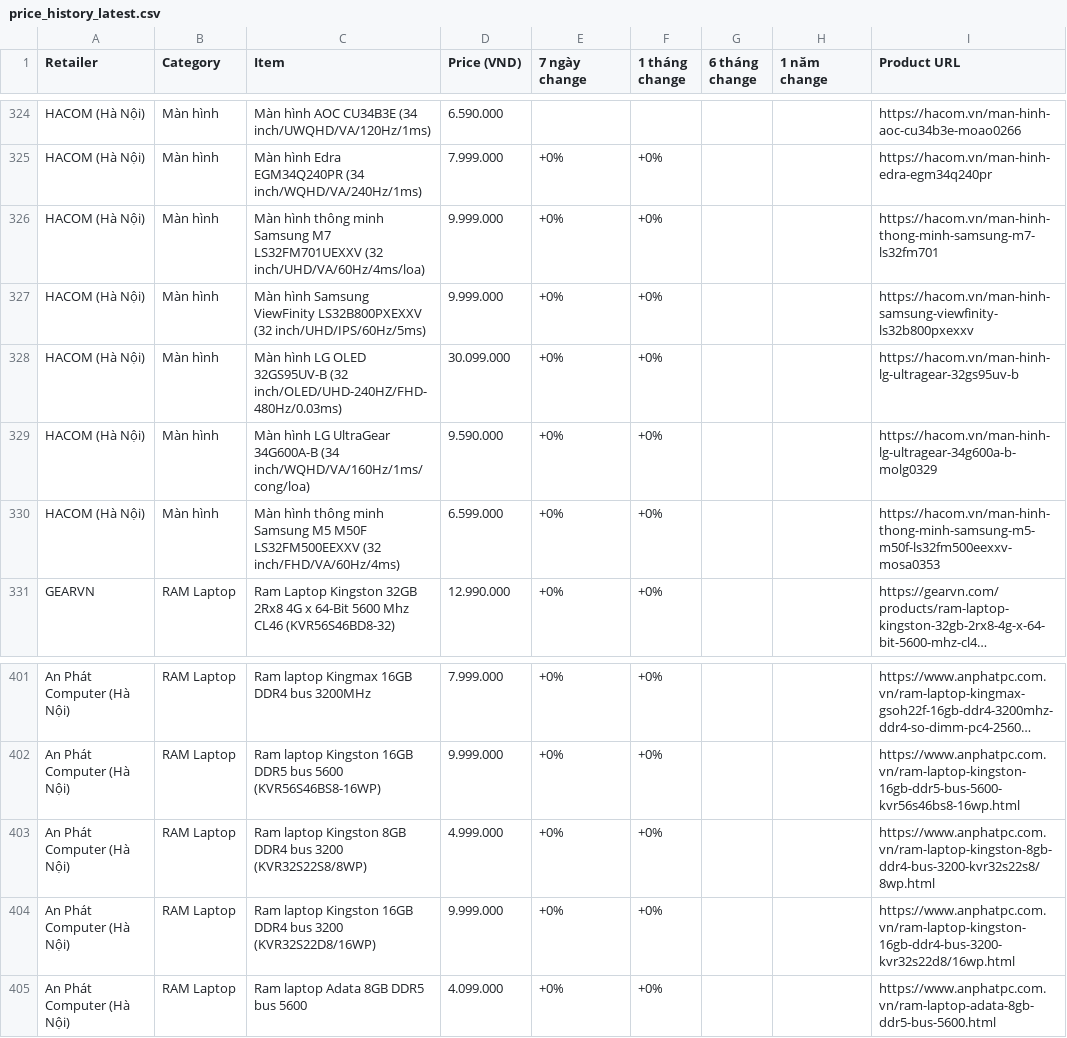
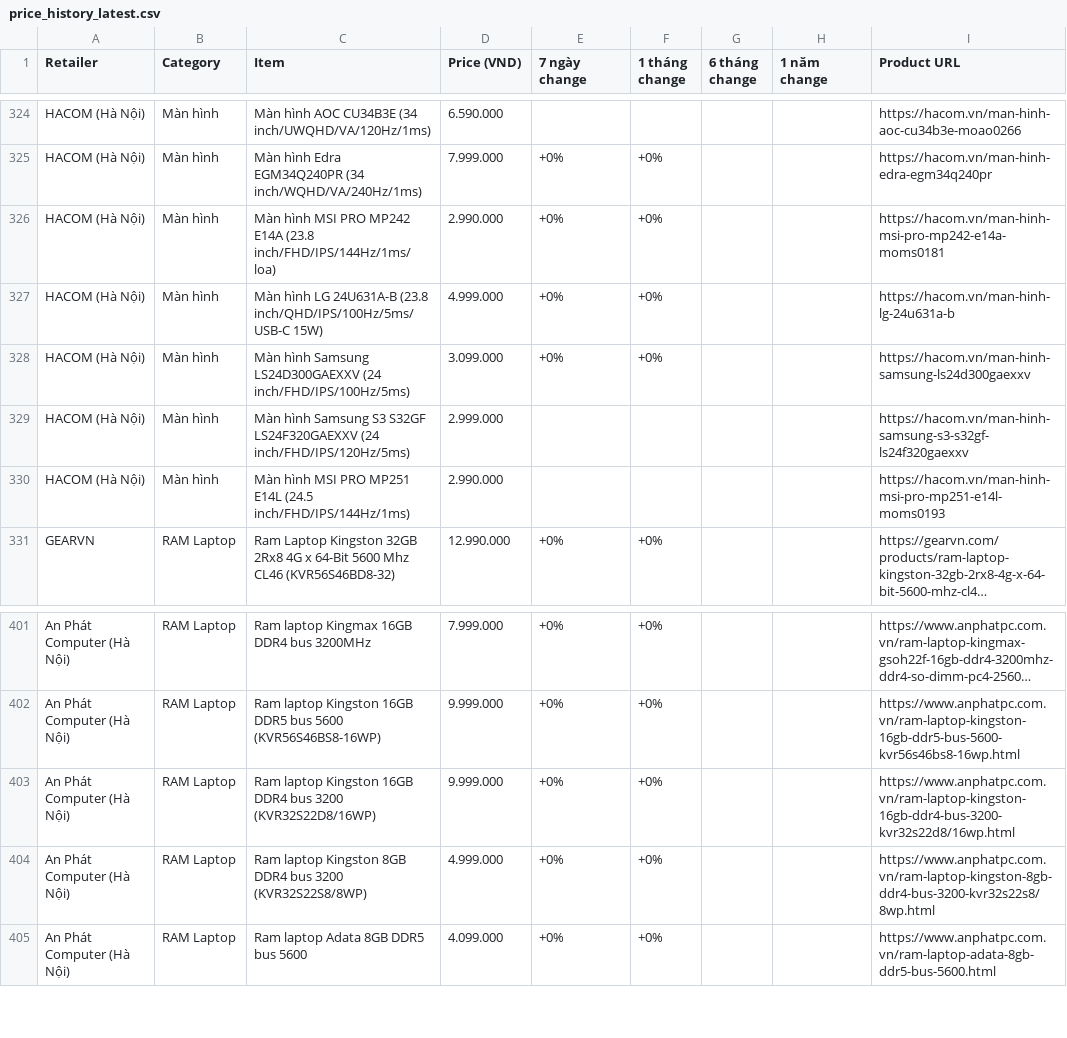
Before and after one commit to tuongphanbase-stack/tech-price-mailer, a CSV file: docs/price_history_latest.csv, drawn as a sheet; only a part is shown, gaps mark what is left out; long unchanged cells end in …; removed rows and columns are numbered as before the commit, all else as after; the diff names each change by its address in the sheet, - before the commit and + after, or states it on an @@ line.

```diff
--- a/docs/price_history_latest.csv
+++ b/docs/price_history_latest.csv
-C326 (Item): Màn hình thông minh Samsung M7 LS32FM701UEXXV (32 inch/UHD/VA/60Hz/4ms/loa)
+C326 (Item): Màn hình MSI PRO MP242 E14A (23.8 inch/FHD/IPS/144Hz/1ms/loa)
-D326 (Price (VND)): 9.999.000
+D326 (Price (VND)): 2.990.000
-I326 (Product URL): https://hacom.vn/man-hinh-thong-minh-samsung-m7-ls32fm701
+I326 (Product URL): https://hacom.vn/man-hinh-msi-pro-mp242-e14a-moms0181
-C327 (Item): Màn hình Samsung ViewFinity LS32B800PXEXXV (32 inch/UHD/IPS/60Hz/5ms)
+C327 (Item): Màn hình LG 24U631A-B (23.8 inch/QHD/IPS/100Hz/5ms/USB-C 15W)
-D327 (Price (VND)): 9.999.000
+D327 (Price (VND)): 4.999.000
-I327 (Product URL): https://hacom.vn/man-hinh-samsung-viewfinity-ls32b800pxexxv
+I327 (Product URL): https://hacom.vn/man-hinh-lg-24u631a-b
-C328 (Item): Màn hình LG OLED 32GS95UV-B (32 inch/OLED/UHD-240HZ/FHD-480Hz/0.03ms)
+C328 (Item): Màn hình Samsung LS24D300GAEXXV (24 inch/FHD/IPS/100Hz/5ms)
-D328 (Price (VND)): 30.099.000
+D328 (Price (VND)): 3.099.000
-I328 (Product URL): https://hacom.vn/man-hinh-lg-ultragear-32gs95uv-b
+I328 (Product URL): https://hacom.vn/man-hinh-samsung-ls24d300gaexxv
-row 329: HACOM (Hà Nội) | Màn hình | Màn hình LG UltraGear 34G600A-B (34 inch/WQHD/VA/160Hz/1ms/cong/loa) | 9.590.000 | +0% | +0% |  |  | https://hacom.vn/man-hinh-lg-ultragear-34g600a-b-molg0329
-row 330: HACOM (Hà Nội) | Màn hình | Màn hình thông minh Samsung M5 M50F LS32FM500EEXXV (32 inch/FHD/VA/60Hz/4ms) | 6.599.000 | +0% | +0% |  |  | https://hacom.vn/man-hinh-thong-minh-samsung-m5-m50f-ls32fm500eexxv-mosa0353
+row 329: HACOM (Hà Nội) | Màn hình | Màn hình Samsung S3 S32GF LS24F320GAEXXV (24 inch/FHD/IPS/120Hz/5ms) | 2.999.000 |  |  |  |  | https://hacom.vn/man-hinh-samsung-s3-s32gf-ls24f320gaexxv
+row 330: HACOM (Hà Nội) | Màn hình | Màn hình MSI PRO MP251 E14L (24.5 inch/FHD/IPS/144Hz/1ms) | 2.990.000 |  |  |  |  | https://hacom.vn/man-hinh-msi-pro-mp251-e14l-moms0193
@@ row 404 moved to row 403: An Phát Computer (Hà Nội) @@
```
Also changed, not shown: 3 other files.
